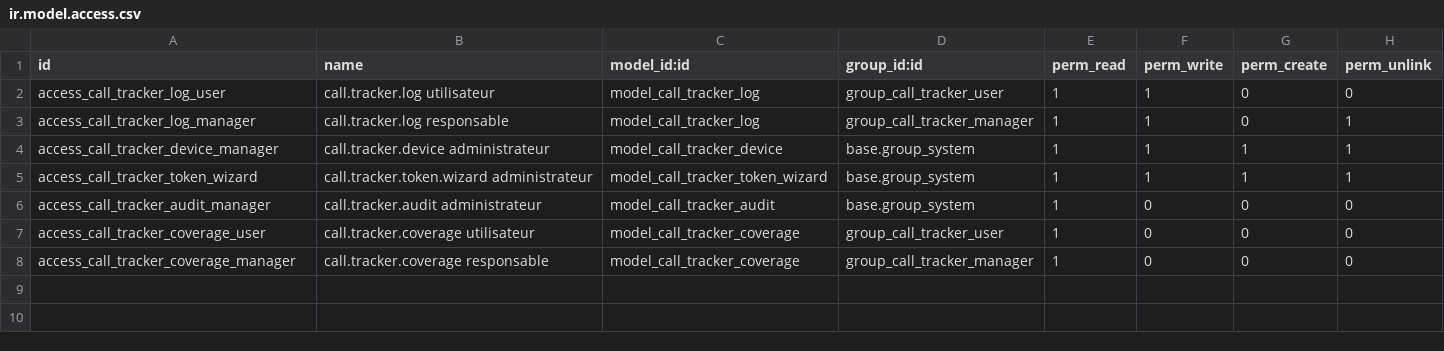
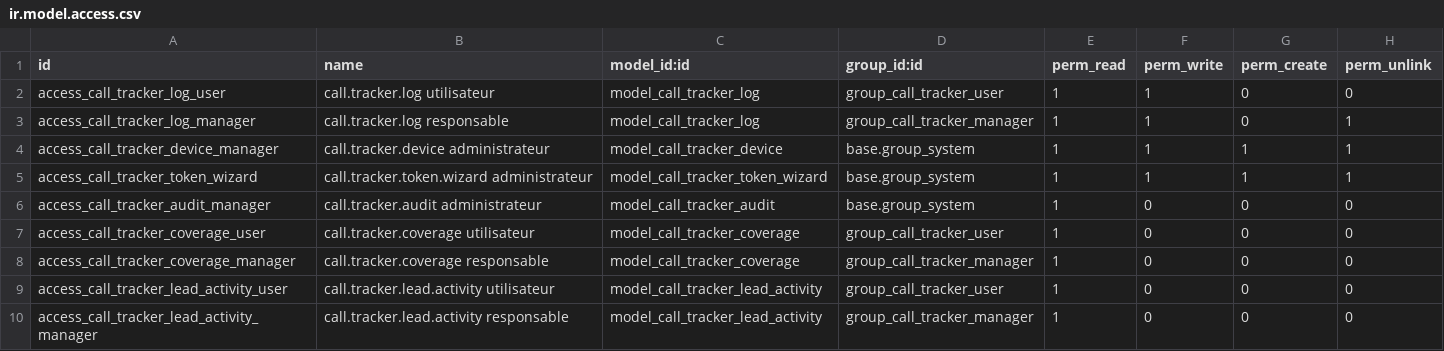
Before and after one commit to ecolealgerienne-ui/crm, a CSV file: addons/call_tracker/security/ir.model.access.csv, drawn as a sheet.

```diff
--- a/addons/call_tracker/security/ir.model.access.csv
+++ b/addons/call_tracker/security/ir.model.access.csv
@@ -8 +8,3 @@ access_call_tracker_coverage_user,call.tracker.coverage utilisateur,model_call_t
 access_call_tracker_coverage_manager,call.tracker.coverage responsable,model_call_tracker_coverage,group_call_tracker_manager,1,0,0,0
+access_call_tracker_lead_activity_user,call.tracker.lead.activity utilisateur,model_call_tracker_lead_activity,group_call_tracker_user,1,0,0,0
+access_call_tracker_lead_activity_manager,call.tracker.lead.activity responsable,model_call_tracker_lead_activity,group_call_tracker_manager,1,0,0,0
```
Also changed, not shown: 10 other files.
